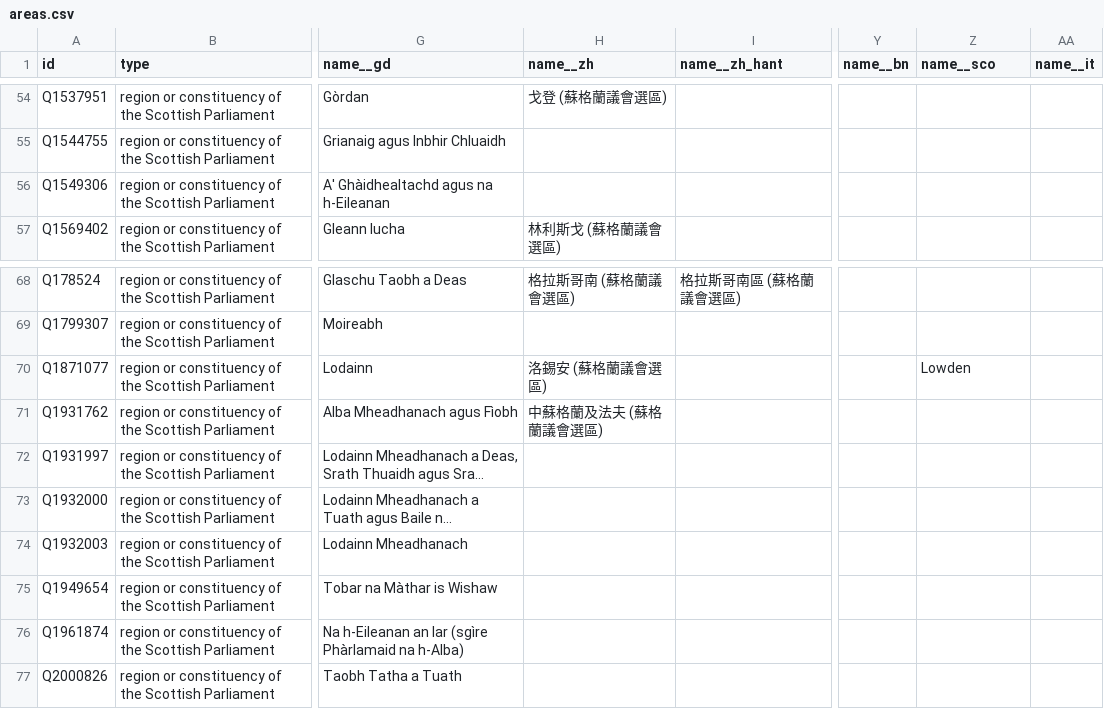
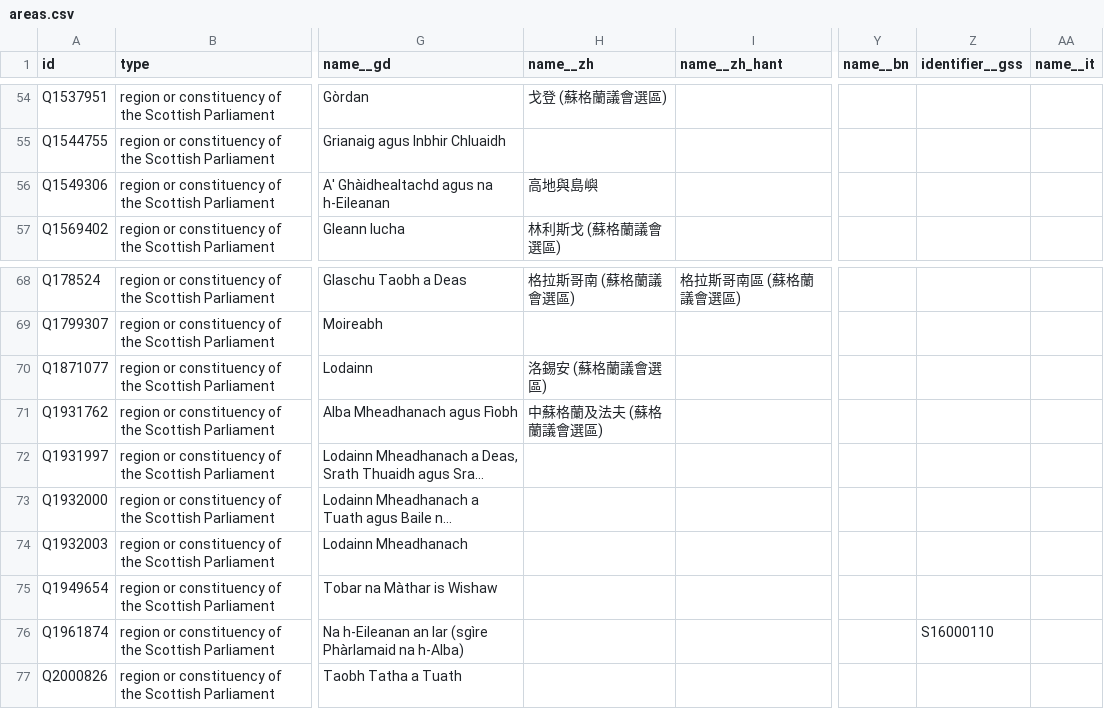
Before and after one commit to loudspeek/representa, a CSV file: data/Scotland/Parliament/sources/morph/areas.csv, drawn as a sheet; only a part is shown, gaps mark what is left out; long unchanged cells end in …; the diff names each change by its address in the sheet, - before the commit and + after, or states it on an @@ line.

Commit message:
Scotland: Refresh from upstream changes

```diff
--- a/data/Scotland/Parliament/sources/morph/areas.csv
+++ b/data/Scotland/Parliament/sources/morph/areas.csv
-Z1: name__sco
+Z1: identifier__gss
-H56 (name__zh): (empty)
+H56 (name__zh): 高地與島嶼
-Z70 (identifier__gss): Lowden
+Z70 (identifier__gss): (empty)
-Z76 (identifier__gss): (empty)
+Z76 (identifier__gss): S16000110
```
Also changed, not shown: 5 other files.
